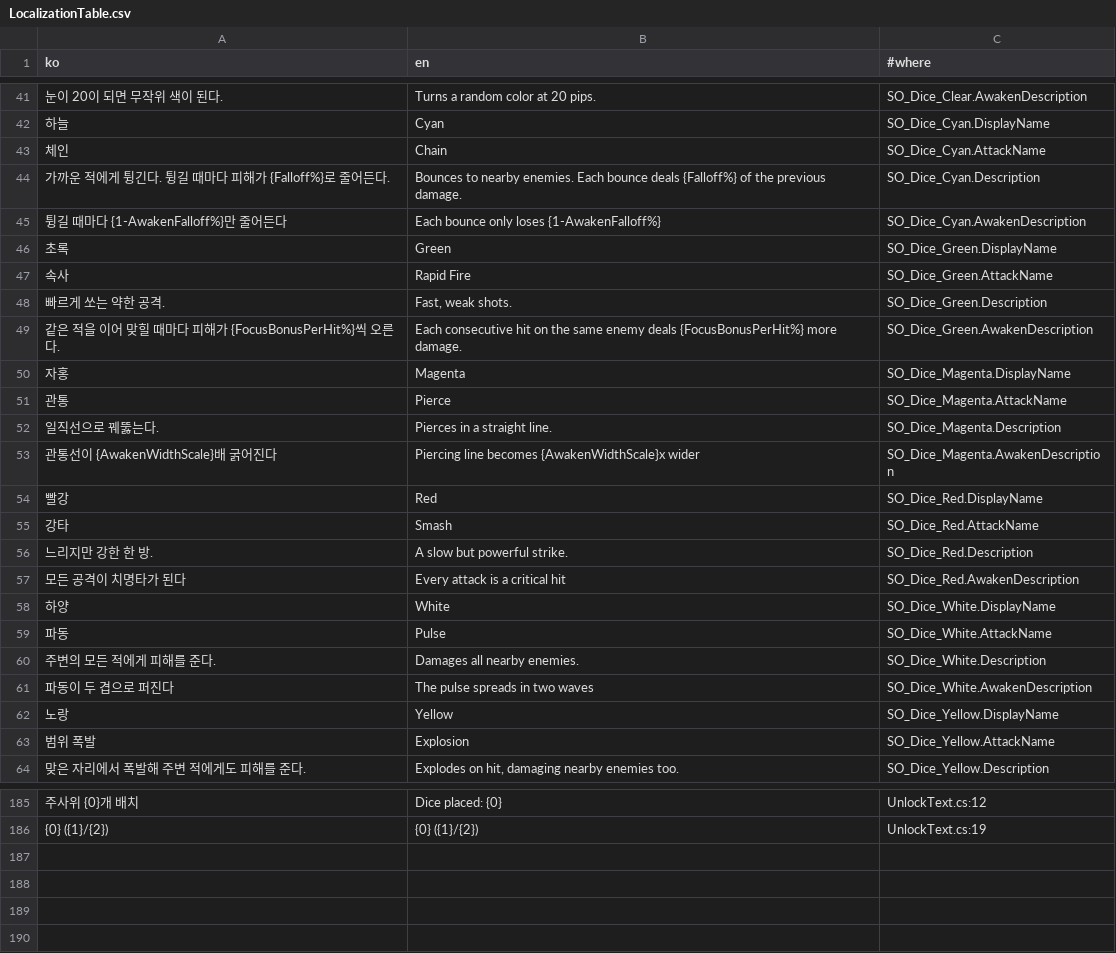
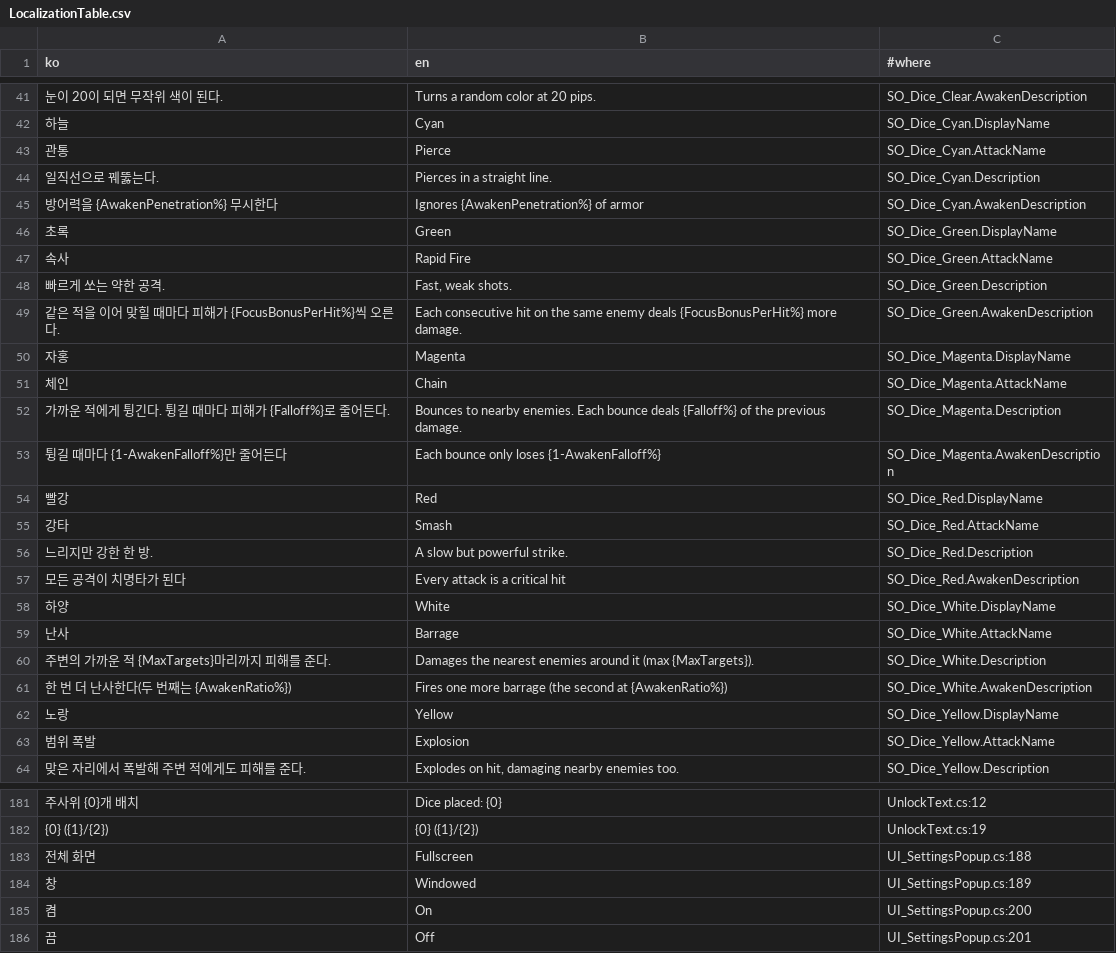
Before and after one commit to SimHyungjin/BunnyBunnyDice, a CSV file: Assets/_Project/_Shared/Localization/LocalizationTable.csv, drawn as a sheet; only a part is shown, gaps mark what is left out; the diff covers the shown part only.

```diff
--- a/Assets/_Project/_Shared/Localization/LocalizationTable.csv
+++ b/Assets/_Project/_Shared/Localization/LocalizationTable.csv
@@ -42,5 +42,5 @@
 하늘,Cyan,SO_Dice_Cyan.DisplayName
-체인,Chain,SO_Dice_Cyan.AttackName
-가까운 적에게 튕긴다. 튕길 때마다 피해가 {Falloff%}로 줄어든다.,Bounces to nearby enemies. Each bounce deals {Falloff%} of the previous damage.,SO_Dice_Cyan.Description
-튕길 때마다 {1-AwakenFalloff%}만 줄어든다,Each bounce only loses {1-AwakenFalloff%},SO_Dice_Cyan.AwakenDescription
+관통,Pierce,SO_Dice_Cyan.AttackName
+일직선으로 꿰뚫는다.,Pierces in a straight line.,SO_Dice_Cyan.Description
+방어력을 {AwakenPenetration%} 무시한다,Ignores {AwakenPenetration%} of armor,SO_Dice_Cyan.AwakenDescription
 초록,Green,SO_Dice_Green.DisplayName
@@ -50,5 +50,5 @@
 자홍,Magenta,SO_Dice_Magenta.DisplayName
-관통,Pierce,SO_Dice_Magenta.AttackName
-일직선으로 꿰뚫는다.,Pierces in a straight line.,SO_Dice_Magenta.Description
-관통선이 {AwakenWidthScale}배 굵어진다,Piercing line becomes {AwakenWidthScale}x wider,SO_Dice_Magenta.AwakenDescription
+체인,Chain,SO_Dice_Magenta.AttackName
+가까운 적에게 튕긴다. 튕길 때마다 피해가 {Falloff%}로 줄어든다.,Bounces to nearby enemies. Each bounce deals {Falloff%} of the previous damage.,SO_Dice_Magenta.Description
+튕길 때마다 {1-AwakenFalloff%}만 줄어든다,Each bounce only loses {1-AwakenFalloff%},SO_Dice_Magenta.AwakenDescription
 빨강,Red,SO_Dice_Red.DisplayName
@@ -58,5 +58,5 @@
 하양,White,SO_Dice_White.DisplayName
-파동,Pulse,SO_Dice_White.AttackName
-주변의 모든 적에게 피해를 준다.,Damages all nearby enemies.,SO_Dice_White.Description
-파동이 두 겹으로 퍼진다,The pulse spreads in two waves,SO_Dice_White.AwakenDescription
+난사,Barrage,SO_Dice_White.AttackName
+주변의 가까운 적 {MaxTargets}마리까지 피해를 준다.,Damages the nearest enemies around it (max {MaxTargets}).,SO_Dice_White.Description
+한 번 더 난사한다(두 번째는 {AwakenRatio%}),"Fires one more barrage (the second at {AwakenRatio%})",SO_Dice_White.AwakenDescription
 노랑,Yellow,SO_Dice_Yellow.DisplayName
@@ -186 +182,5 @@
 {0} ({1}/{2}),{0} ({1}/{2}),UnlockText.cs:19
+전체 화면,Fullscreen,UI_SettingsPopup.cs:188
+창,Windowed,UI_SettingsPopup.cs:189
+켬,On,UI_SettingsPopup.cs:200
+끔,Off,UI_SettingsPopup.cs:201
```
Also changed, not shown: 4 removed rows, 1 moved row and 4 edited cells elsewhere in this file, 22 other files.
